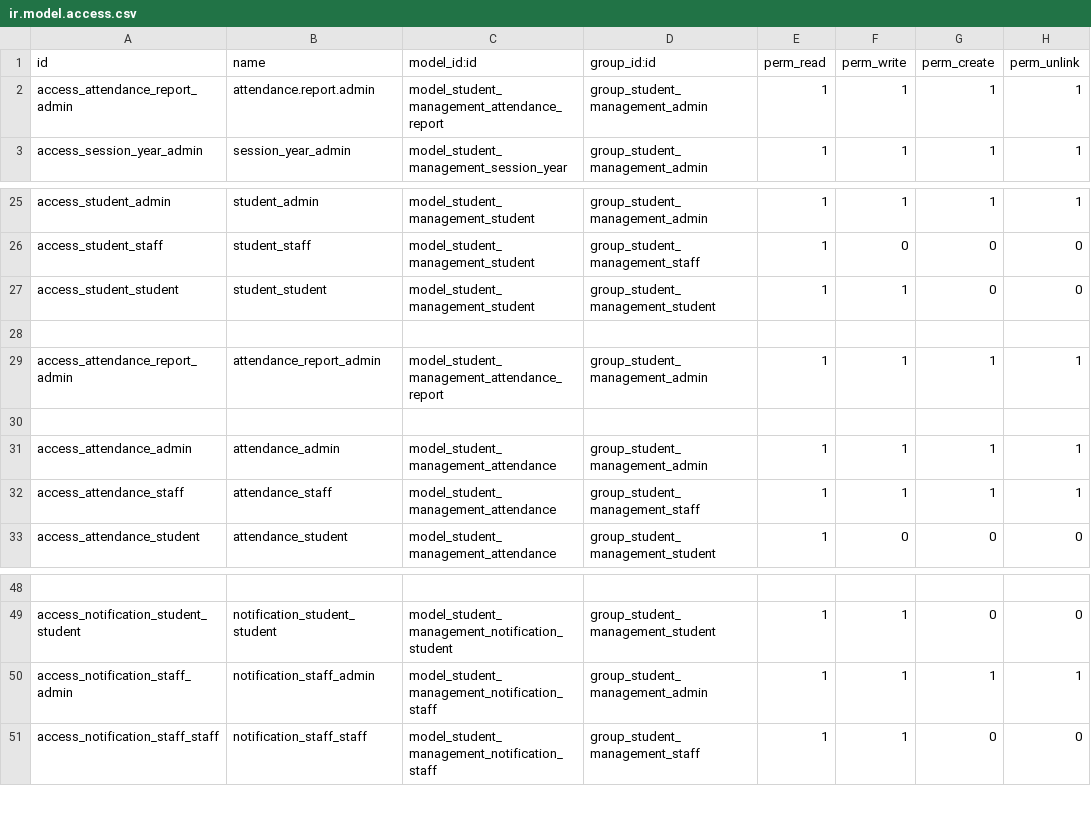
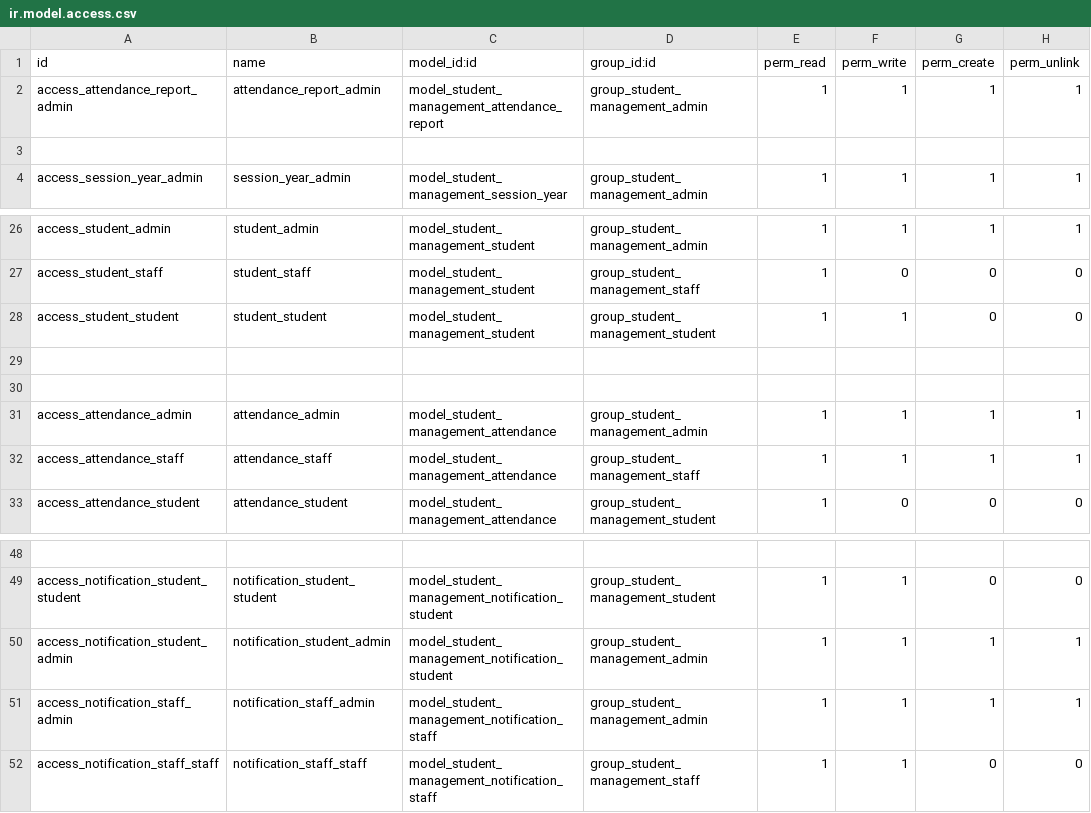
Before and after one commit to AdnanAlrashed/odoo_student_management, a CSV file: security/ir.model.access.csv, drawn as a sheet; only a part is shown, gaps mark what is left out; removed rows and columns are numbered as before the commit, all else as after; the diff names each change by its address in the sheet, - before the commit and + after, or states it on an @@ line.

```diff
--- a/security/ir.model.access.csv
+++ b/security/ir.model.access.csv
-B2 (name): attendance.report.admin
+B2 (name): attendance_report_admin
+row 3: (empty)
-row 29: access_attendance_report_admin | attendance_report_admin | model_student_management_attendance_report | group_student_management_admin | 1 | 1 | 1 | 1
+row 50: access_notification_student_admin | notification_student_admin | model_student_management_notification_student | group_student_management_admin | 1 | 1 | 1 | 1
```
Also changed, not shown: 15 other files.
